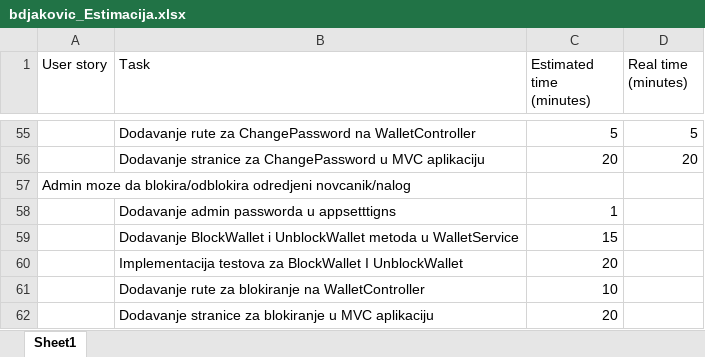
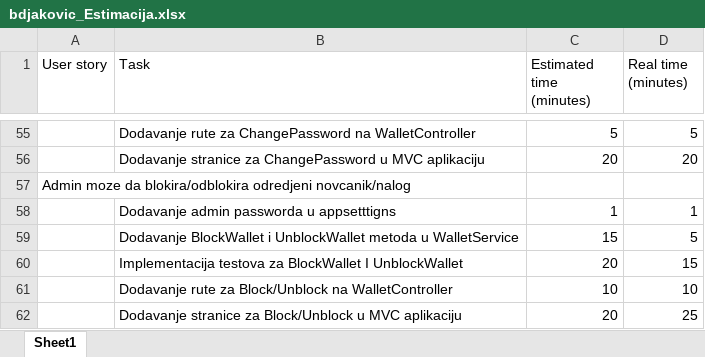
Before and after one commit to brankodjakovic96/WebWallet, an Excel workbook: bdjakovic_Estimacija.xlsx, sheet Sheet1, drawn as a sheet; only a part is shown, gaps mark what is left out; values as stored, in another font and other column widths than the file's, no borders; the diff names each change by its address in the sheet, - before the commit and + after, or states it on an @@ line.

Commit message:
Updated task estimation.

```diff
--- a/bdjakovic_Estimacija.xlsx (sheet Sheet1)
+++ b/bdjakovic_Estimacija.xlsx (sheet Sheet1)
-D58 (Real time (minutes)): (empty)
+D58 (Real time (minutes)): 1
-D59 (Real time (minutes)): (empty)
+D59 (Real time (minutes)): 5
-D60 (Real time (minutes)): (empty)
+D60 (Real time (minutes)): 15
-B61 (Task): …rute za blokiranje na WalletController
+B61 (Task): …rute za Block/Unblock na WalletController
-D61 (Real time (minutes)): (empty)
+D61 (Real time (minutes)): 10
-B62 (Task): …stranice za blokiranje u MVC…
+B62 (Task): …stranice za Block/Unblock u MVC…
-D62 (Real time (minutes)): (empty)
+D62 (Real time (minutes)): 25
```
